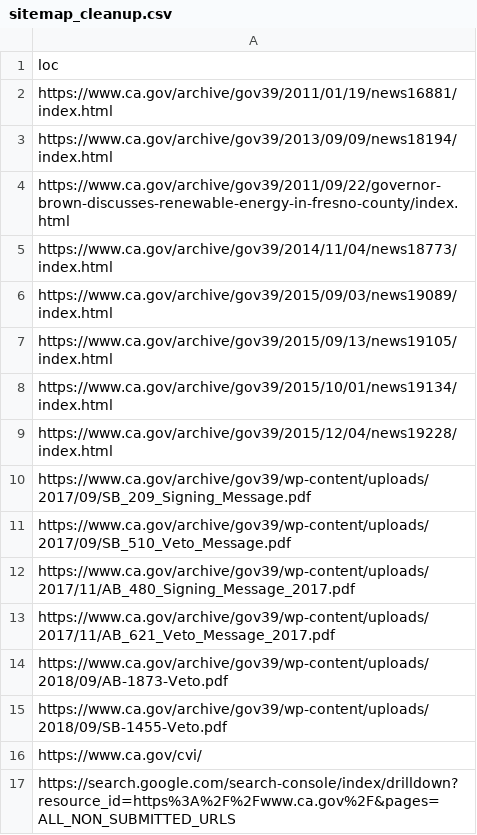
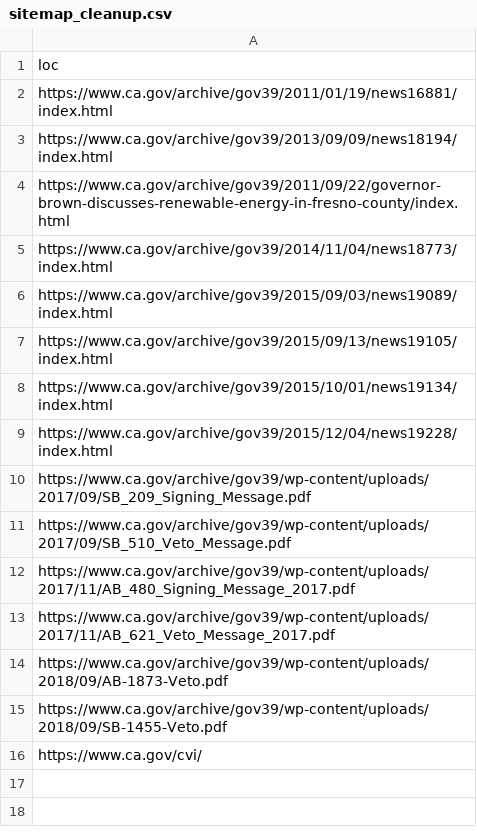
Before and after one commit to Office-of-Digital-Services/cagovportal, a CSV file: src/_data/sitemap_cleanup.csv, drawn as a sheet.

Commit message:
Index cleanup for 1-5-2026 part 3

```diff
--- a/src/_data/sitemap_cleanup.csv
+++ b/src/_data/sitemap_cleanup.csv
@@ -16,2 +16 @@ https://www.ca.gov/archive/gov39/wp-content/uploads/2018/09/SB-1455-Veto.pdf
 https://www.ca.gov/cvi/
-https://search.google.com/search-console/index/drilldown?resource_id=https%3A%2F%2Fwww.ca.gov%2F&pages=ALL_NON_SUBMITTED_URLS
```
